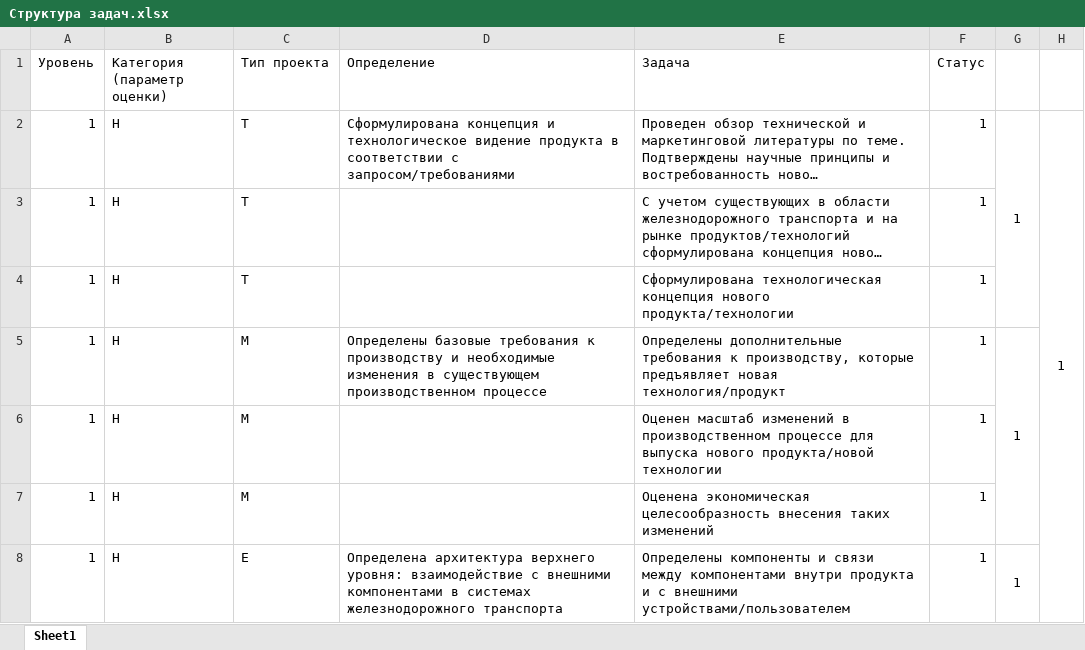
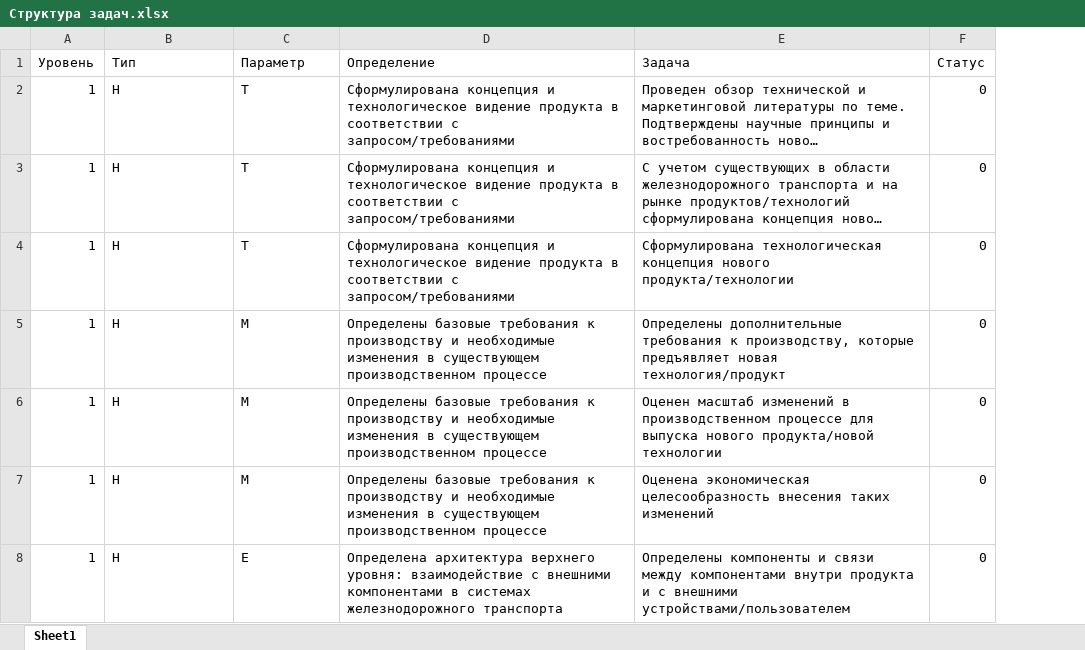
Before and after one commit to KarapetEV/TPRL_Calc, an Excel workbook: Структура задач.xlsx, sheet Sheet1, drawn as a sheet; only a part is shown; long unchanged cells end in …; values as stored, in another font and other column widths than the file's, no borders; the diff covers the shown part only; the diff names each change by its address in the sheet, - before the commit and + after, or states it on an @@ line.

Commit message:
убрал формулы, статус 0 у всех

```diff
--- a/Структура задач.xlsx (sheet Sheet1)
+++ b/Структура задач.xlsx (sheet Sheet1)
-column G, rows 2-8: 1 |  |  | 1 |  |  | 1
-column H, row 2: 1
-B1: Категория (параметр оценки)
+B1: Тип
-C1: Тип проекта
+C1: Параметр
-F2:F8 (Статус): 1
+F2:F8 (Статус): 0
-D3:D4 (Определение): (empty)
+D3:D4 (Определение): Сформулирована концепция и технологическое видение продукта в соответствии с запросом/требованиями
-D6:D7 (Определение): (empty)
+D6:D7 (Определение): Определены базовые требования к производству и необходимые изменения в существующем производственном процессе
```
Also changed, not shown: 104 edited cells elsewhere in this sheet.
